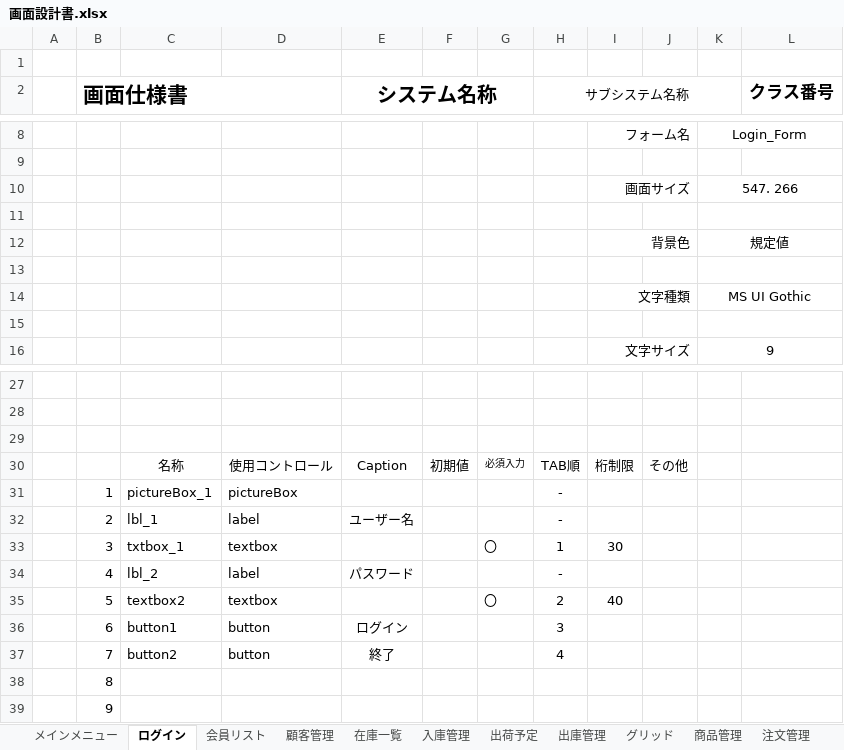
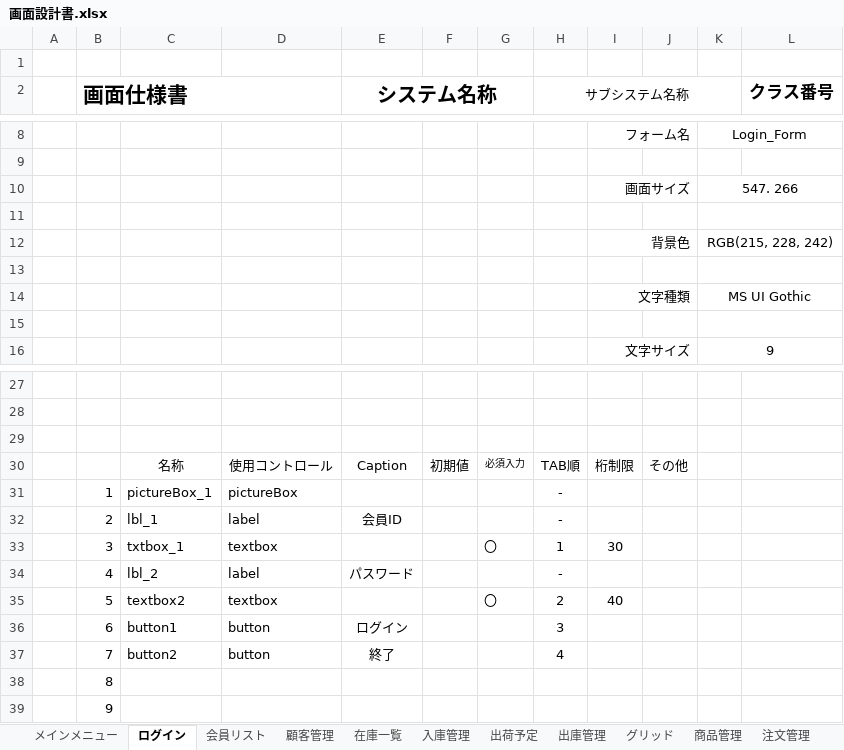
Before and after one commit to Yamanin3/system-devel, an Excel workbook: 提出ドキュメント/画面設計書.xlsx, sheet ログイン, drawn as a sheet; only a part is shown, gaps mark what is left out; values as stored, in another font and other column widths than the file's, no borders; charts and pictures not drawn; the diff names each change by its address in the sheet, - before the commit and + after, or states it on an @@ line.

Commit message:
画面設計書修正

```diff
--- a/提出ドキュメント/画面設計書.xlsx (sheet ログイン)
+++ b/提出ドキュメント/画面設計書.xlsx (sheet ログイン)
-K12: 規定値
+K12: RGB(215, 228, 242)
-E32 (システム名称): ユーザー名
+E32 (システム名称): 会員ID
```
